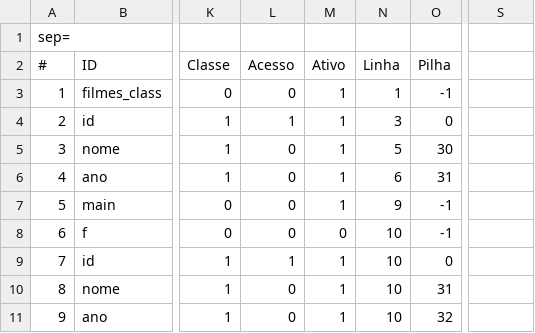
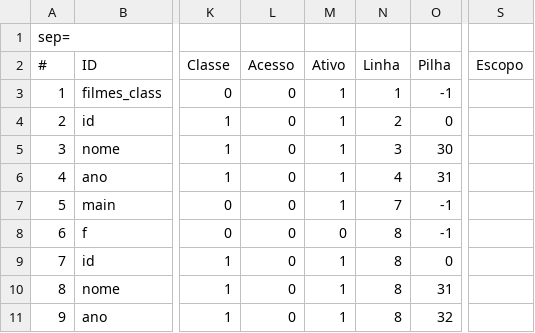
Before and after one commit to jonatashille/Chimera, a CSV file: Chimera/Chimera/Test_Files/Programas/C01_TabSim.csv, drawn as a sheet; only a part is shown, gaps mark what is left out; the diff names each change by its address in the sheet, - before the commit and + after, or states it on an @@ line.

Commit message:
procedures em classes

```diff
--- a/Chimera/Chimera/Test_Files/Programas/C01_TabSim.csv
+++ b/Chimera/Chimera/Test_Files/Programas/C01_TabSim.csv
-S2: (empty)
+S2: Escopo
-L4 (Acesso): 1
+L4 (Acesso): 0
-N4 (Linha): 3
+N4 (Linha): 2
-N5 (Linha): 5
+N5 (Linha): 3
-N6 (Linha): 6
+N6 (Linha): 4
-N7 (Linha): 9
+N7 (Linha): 7
-N8:N11 (Linha): 10
+N8:N11 (Linha): 8
-L9 (Acesso): 1
+L9 (Acesso): 0
```
Also changed, not shown: 12 other files.
